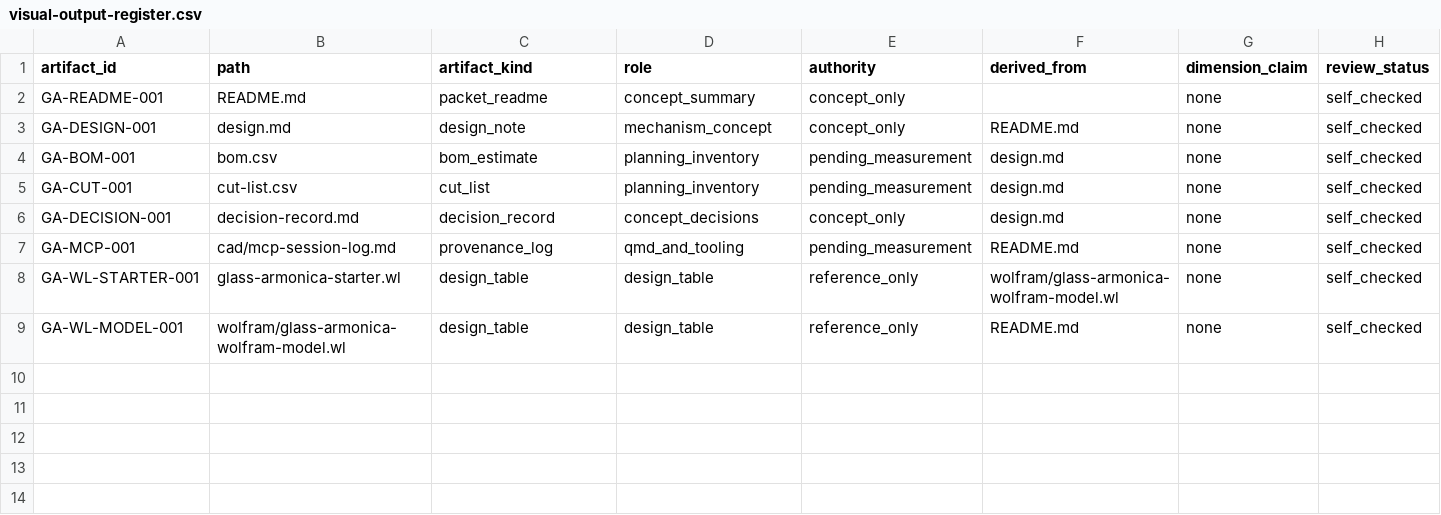
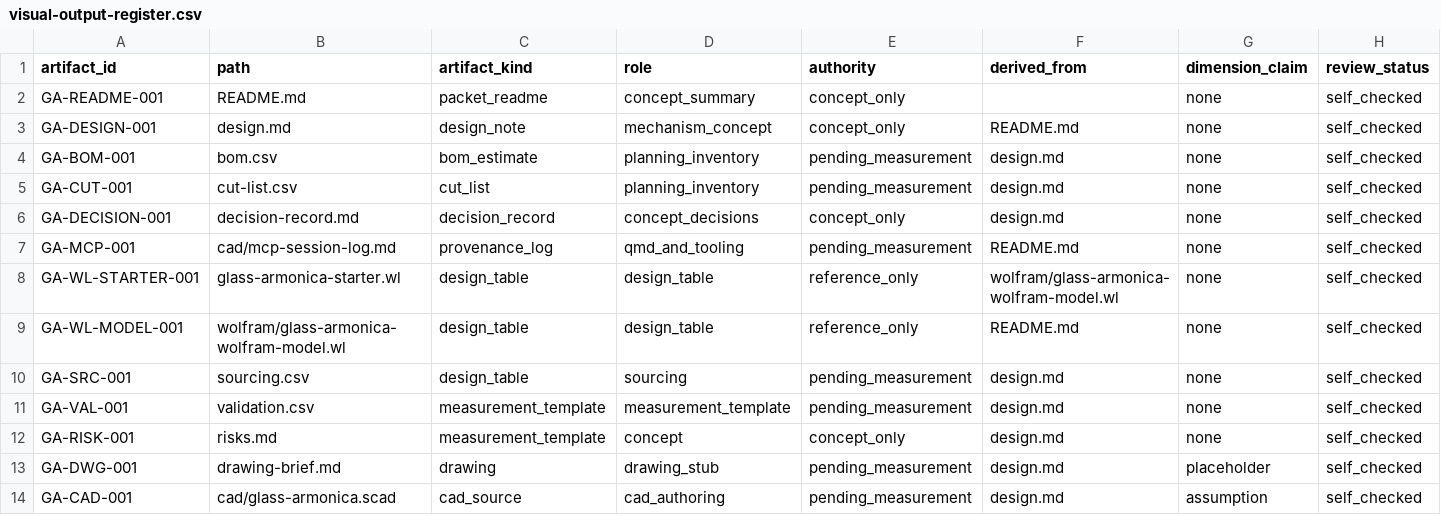
Before and after one commit to tonykoop/glass-armonica, a CSV file: visual-output-register.csv, drawn as a sheet; only a part is shown; rows hold the shown columns only; the diff names each change by its address in the sheet, - before the commit and + after, or states it on an @@ line.

```diff
--- a/visual-output-register.csv
+++ b/visual-output-register.csv
+row 10: GA-SRC-001 | sourcing.csv | design_table | sourcing | pending_measurement | design.md | none | self_checked
+row 11: GA-VAL-001 | validation.csv | measurement_template | measurement_template | pending_measurement | design.md | none | self_checked
+row 12: GA-RISK-001 | risks.md | measurement_template | concept | concept_only | design.md | none | self_checked
+row 13: GA-DWG-001 | drawing-brief.md | drawing | drawing_stub | pending_measurement | design.md | placeholder | self_checked
+row 14: GA-CAD-001 | cad/glass-armonica.scad | cad_source | cad_authoring | pending_measurement | design.md | assumption | self_checked
```
Also changed, not shown: 10 other files.
